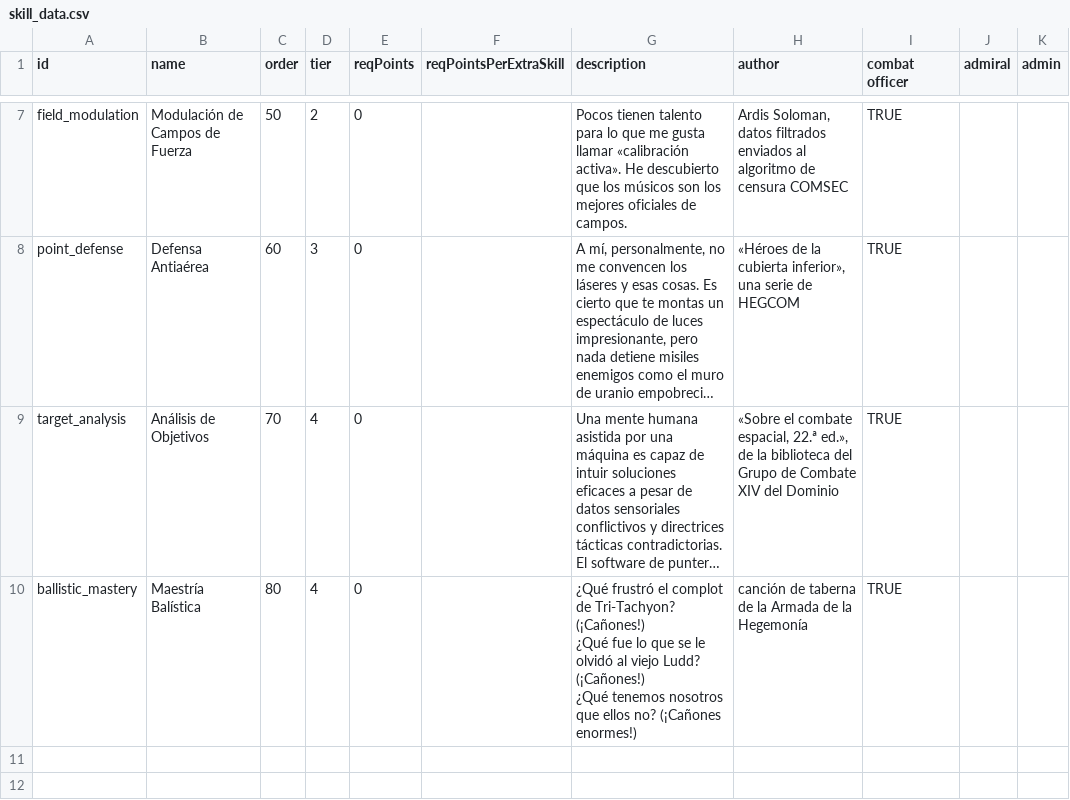
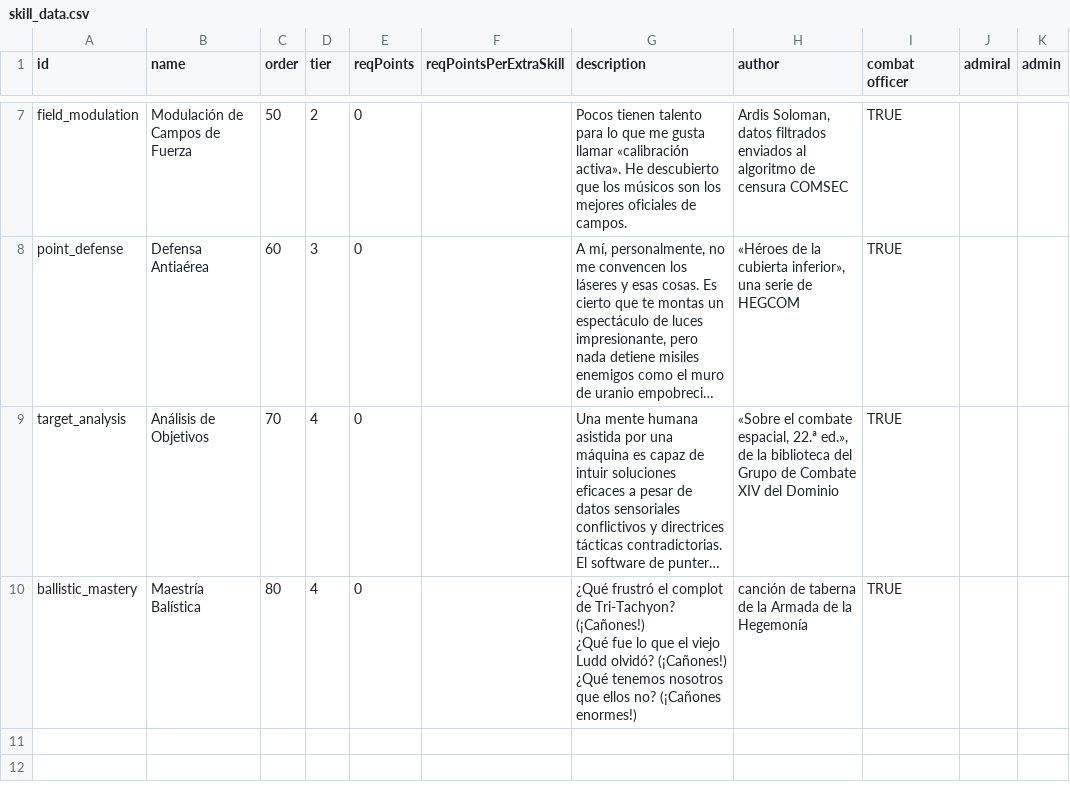
Before and after one commit to carlosgmz/starsector_lang_pack_es, a CSV file: data/characters/skills/skill_data.csv, drawn as a sheet; only a part is shown, gaps mark what is left out; long unchanged cells end in …; ↵ is a line break in a cell; the diff names each change by its address in the sheet, - before the commit and + after, or states it on an @@ line.

Commit message:
better rhyme in ballistics mastery

```diff
--- a/data/characters/skills/skill_data.csv
+++ b/data/characters/skills/skill_data.csv
-G10 (description): …lo que se le olvidó al viejo Ludd? (¡Cañones!) ↵ ¿Qué…
+G10 (description): …lo que el viejo Ludd olvidó? (¡Cañones!) ↵ ¿Qué…
```
